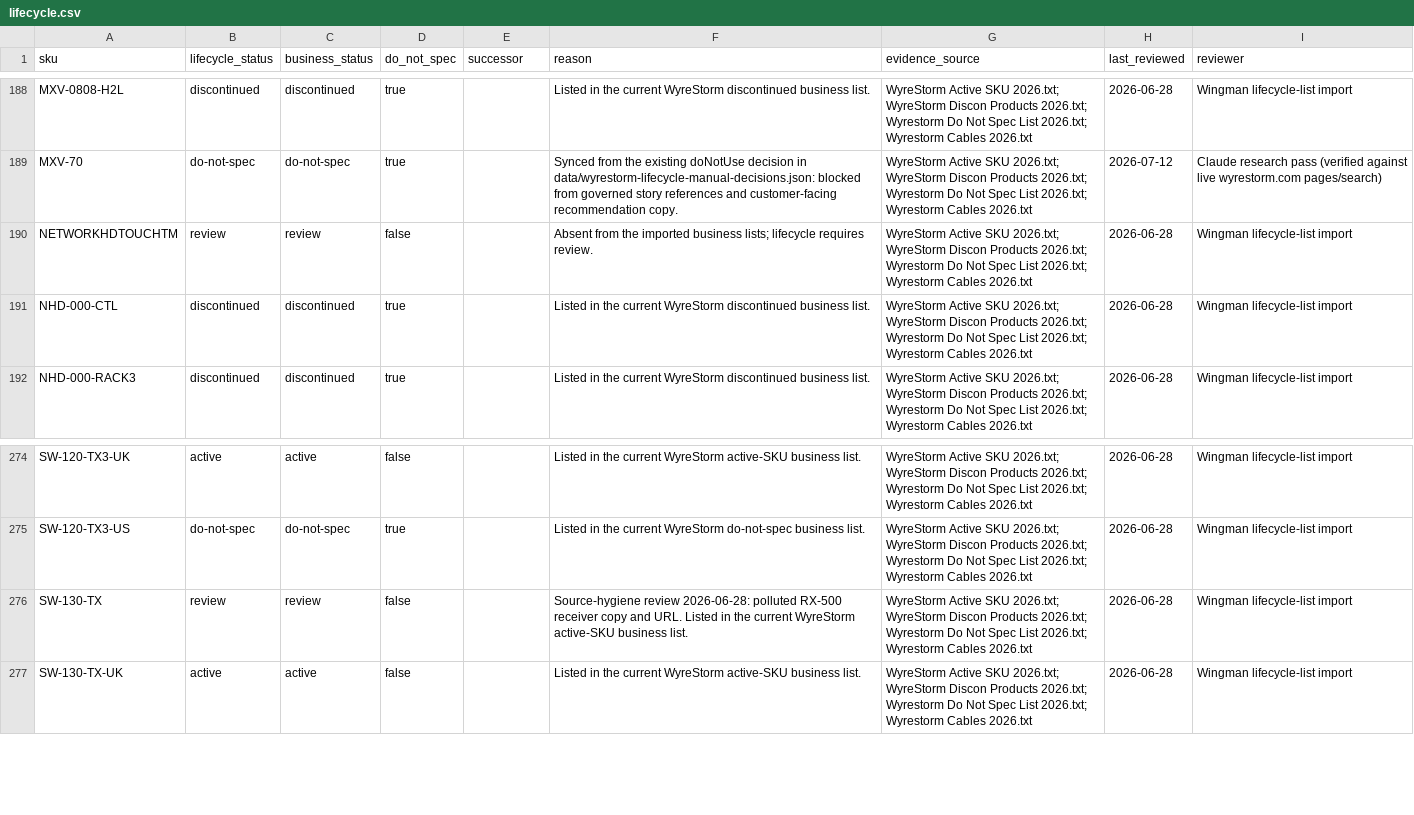
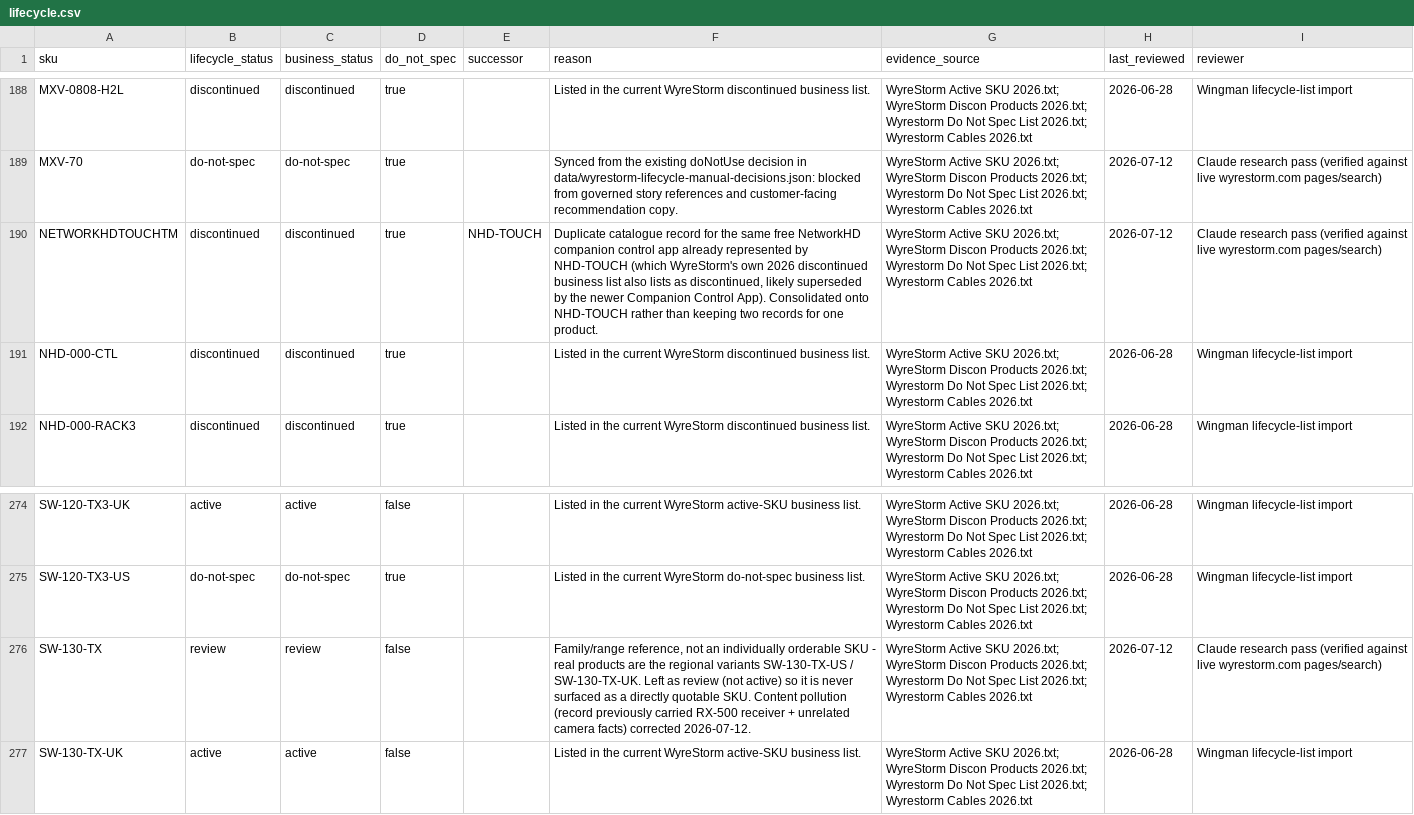
Before and after one commit to SteveTechApp/Wingman, a CSV file: data-sources/wyrestorm/lifecycle.csv, drawn as a sheet; only a part is shown, gaps mark what is left out.

```diff
--- a/data-sources/wyrestorm/lifecycle.csv
+++ b/data-sources/wyrestorm/lifecycle.csv
@@ -189,3 +189,3 @@ MXV-0808-H2L,discontinued,discontinued,true,,Listed in the current WyreStorm dis
 MXV-70,do-not-spec,do-not-spec,true,,Synced from the existing doNotUse decision in data/wyrestorm-lifecycle-manual-decisions.json: blocked from governed story references and customer-facing recommendation copy.,WyreStorm Active SKU 2026.txt; WyreStorm Discon Products 2026.txt; Wyrestorm Do Not Spec List 2026.txt; Wyrestorm Cables 2026.txt,2026-07-12,Claude research pass (verified against live wyrestorm.com pages/search)
-NETWORKHDTOUCHTM,review,review,false,,Absent from the imported business lists; lifecycle requires review.,WyreStorm Active SKU 2026.txt; WyreStorm Discon Products 2026.txt; Wyrestorm Do Not Spec List 2026.txt; Wyrestorm Cables 2026.txt,2026-06-28,Wingman lifecycle-list import
+NETWORKHDTOUCHTM,discontinued,discontinued,true,NHD-TOUCH,"Duplicate catalogue record for the same free NetworkHD companion control app already represented by NHD-TOUCH (which WyreStorm's own 2026 discontinued business list also lists as discontinued, likely superseded by the newer Companion Control App). Consolidated onto NHD-TOUCH rather than keeping two records for one product.",WyreStorm Active SKU 2026.txt; WyreStorm Discon Products 2026.txt; Wyrestorm Do Not Spec List 2026.txt; Wyrestorm Cables 2026.txt,2026-07-12,Claude research pass (verified against live wyrestorm.com pages/search)
 NHD-000-CTL,discontinued,discontinued,true,,Listed in the current WyreStorm discontinued business list.,WyreStorm Active SKU 2026.txt; WyreStorm Discon Products 2026.txt; Wyrestorm Do Not Spec List 2026.txt; Wyrestorm Cables 2026.txt,2026-06-28,Wingman lifecycle-list import
@@ -275,3 +275,3 @@ SW-120-TX3-UK,active,active,false,,Listed in the current WyreStorm active-SKU bu
 SW-120-TX3-US,do-not-spec,do-not-spec,true,,Listed in the current WyreStorm do-not-spec business list.,WyreStorm Active SKU 2026.txt; WyreStorm Discon Products 2026.txt; Wyrestorm Do Not Spec List 2026.txt; Wyrestorm Cables 2026.txt,2026-06-28,Wingman lifecycle-list import
-SW-130-TX,review,review,false,,Source-hygiene review 2026-06-28: polluted RX-500 receiver copy and URL. Listed in the current WyreStorm active-SKU business list.,WyreStorm Active SKU 2026.txt; WyreStorm Discon Products 2026.txt; Wyrestorm Do Not Spec List 2026.txt; Wyrestorm Cables 2026.txt,2026-06-28,Wingman lifecycle-list import
+SW-130-TX,review,review,false,,"Family/range reference, not an individually orderable SKU - real products are the regional variants SW-130-TX-US / SW-130-TX-UK. Left as review (not active) so it is never surfaced as a directly quotable SKU. Content pollution (record previously carried RX-500 receiver + unrelated camera facts) corrected 2026-07-12.",WyreStorm Active SKU 2026.txt; WyreStorm Discon Products 2026.txt; Wyrestorm Do Not Spec List 2026.txt; Wyrestorm Cables 2026.txt,2026-07-12,Claude research pass (verified against live wyrestorm.com pages/search)
 SW-130-TX-UK,active,active,false,,Listed in the current WyreStorm active-SKU business list.,WyreStorm Active SKU 2026.txt; WyreStorm Discon Products 2026.txt; Wyrestorm Do Not Spec List 2026.txt; Wyrestorm Cables 2026.txt,2026-06-28,Wingman lifecycle-list import
```
Also changed, not shown: data-sources/wyrestorm/products.csv, 5 other files.
